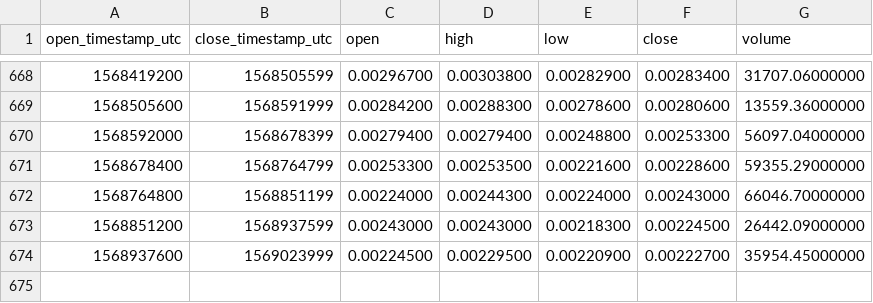
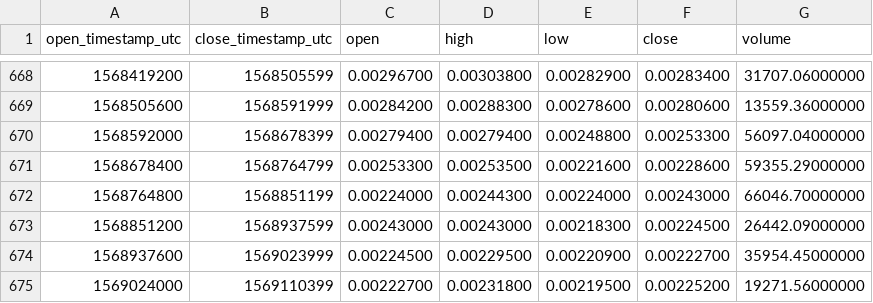
Before and after one commit to cryptobigbro/binance-GXSETH, a CSV file: binance-GXSETH-1d.csv, drawn as a sheet; only a part is shown, gaps mark what is left out.

Commit message:
Update OHLCV data.

```diff
--- a/binance-GXSETH-1d.csv
+++ b/binance-GXSETH-1d.csv
@@ -674 +674,2 @@ open_timestamp_utc,close_timestamp_utc,open,high,low,close,volume
 1568937600,1569023999,0.00224500,0.00229500,0.00220900,0.00222700,35954.45000000
+1569024000,1569110399,0.00222700,0.00231800,0.00219500,0.00225200,19271.56000000
```
Also changed, not shown: 1 other file.
